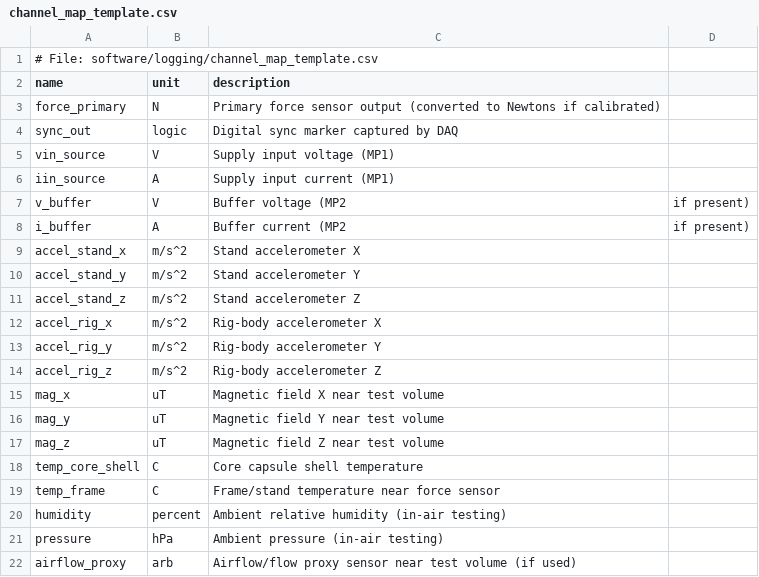
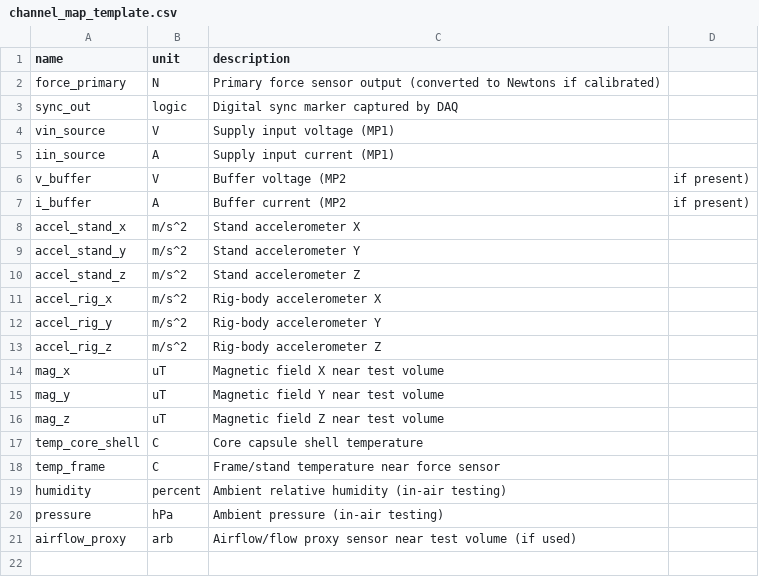
Before and after one commit to BryceWDesign/IX-MPMT, a CSV file: software/logging/channel_map_template.csv, drawn as a sheet; the diff names each change by its address in the sheet, - before the commit and + after, or states it on an @@ line.

Commit message:
Update channel_map_template.csv

```diff
--- a/software/logging/channel_map_template.csv
+++ b/software/logging/channel_map_template.csv
-row 1: # File: software/logging/channel_map_template.csv
```
